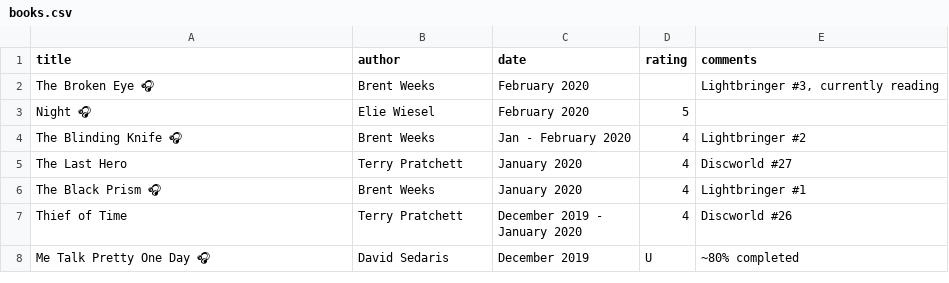
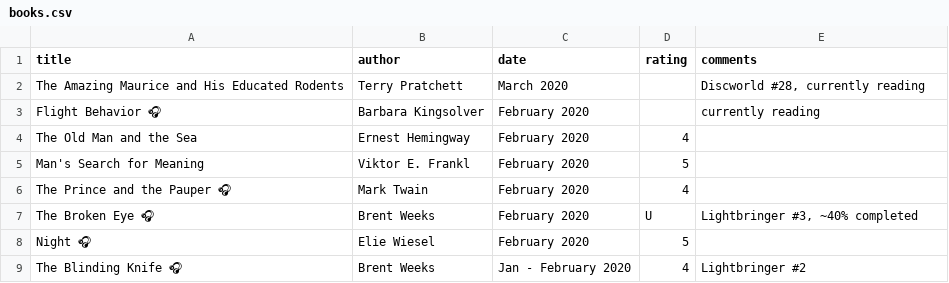
Before and after one commit to JeffSolo/jeffsolo.github.com, a CSV file: _data/books.csv, drawn as a sheet; only a part is shown; the shorter side is filled out with more unchanged rows.

Commit message:
updated books

```diff
--- a/_data/books.csv
+++ b/_data/books.csv
@@ -1,3 +1,8 @@
 title,author,date,rating,comments
-The Broken Eye 🎧,Brent Weeks,February 2020,,"Lightbringer #3, currently reading"
+The Amazing Maurice and His Educated Rodents,Terry Pratchett,March 2020,,"Discworld  #28, currently reading"
+Flight Behavior 🎧,Barbara Kingsolver,February 2020,,currently reading
+The Old Man and the Sea,Ernest Hemingway,February 2020,4,
+Man's Search for Meaning,Viktor E. Frankl,February 2020,5,
+The Prince and the Pauper 🎧,Mark Twain,February 2020,4,
+The Broken Eye 🎧,Brent Weeks,February 2020,U,"Lightbringer #3, ~40% completed"
 Night 🎧,Elie Wiesel,February 2020,5,
```
